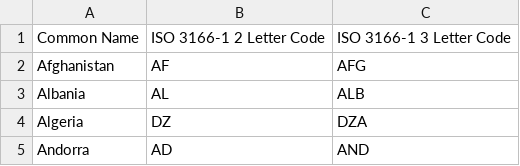
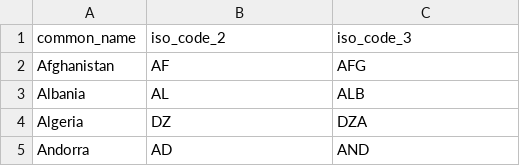
Before and after one commit to IHTSDO/MLDS, a CSV file: src/main/resources/config/liquibase/iso_3166_1_countries.csv, drawn as a sheet; only a part is shown.

Commit message:
MLDS-977 fixing liquibase script errors (testing against blank Postgres DB)

```diff
--- a/src/main/resources/config/liquibase/iso_3166_1_countries.csv
+++ b/src/main/resources/config/liquibase/iso_3166_1_countries.csv
@@ -1,2 +1,2 @@
-Common Name,ISO 3166-1 2 Letter Code,ISO 3166-1 3 Letter Code
+common_name,iso_code_2,iso_code_3
 Afghanistan,AF,AFG
```
Also changed, not shown: 2 other files.
